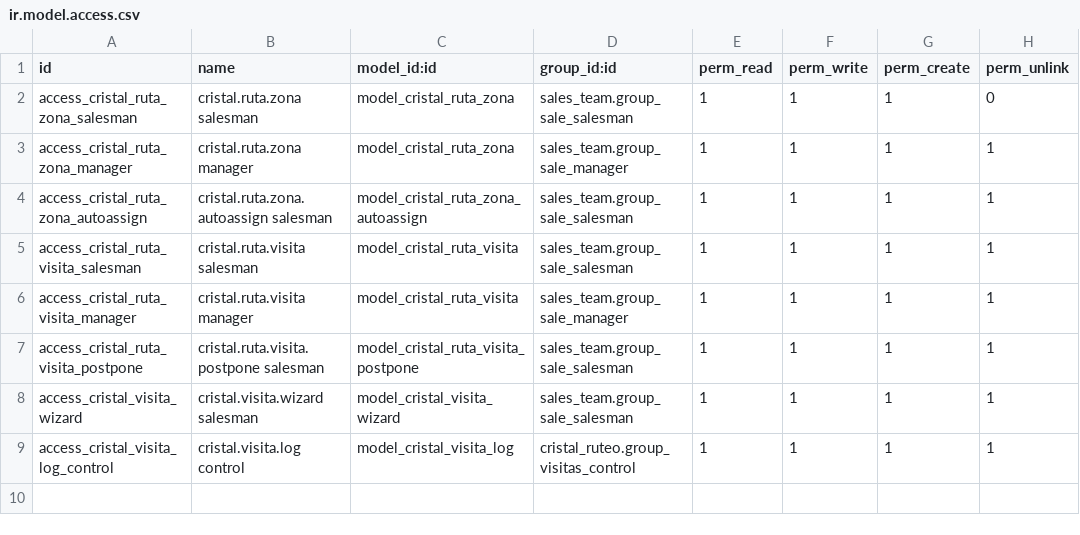
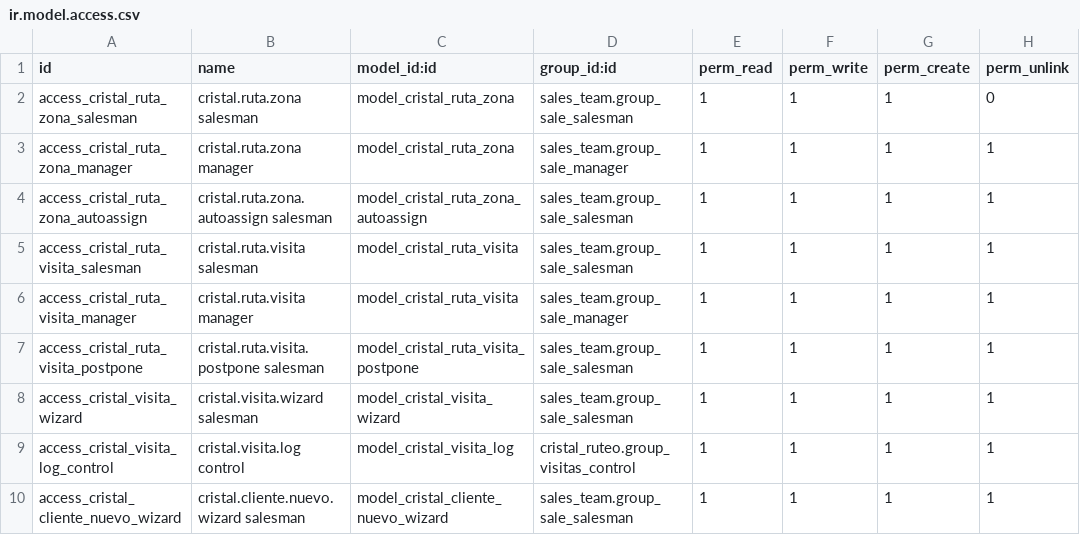
Before and after one commit to Polaco45/QuimicaCristal, a CSV file: custom-addons/cristal_ruteo/security/ir.model.access.csv, drawn as a sheet; the diff names each change by its address in the sheet, - before the commit and + after, or states it on an @@ line.

```diff
--- a/custom-addons/cristal_ruteo/security/ir.model.access.csv
+++ b/custom-addons/cristal_ruteo/security/ir.model.access.csv
+row 10: access_cristal_cliente_nuevo_wizard | cristal.cliente.nuevo.wizard salesman | model_cristal_cliente_nuevo_wizard | sales_team.group_sale_salesman | 1 | 1 | 1 | 1
```
Also changed, not shown: 9 other files.
